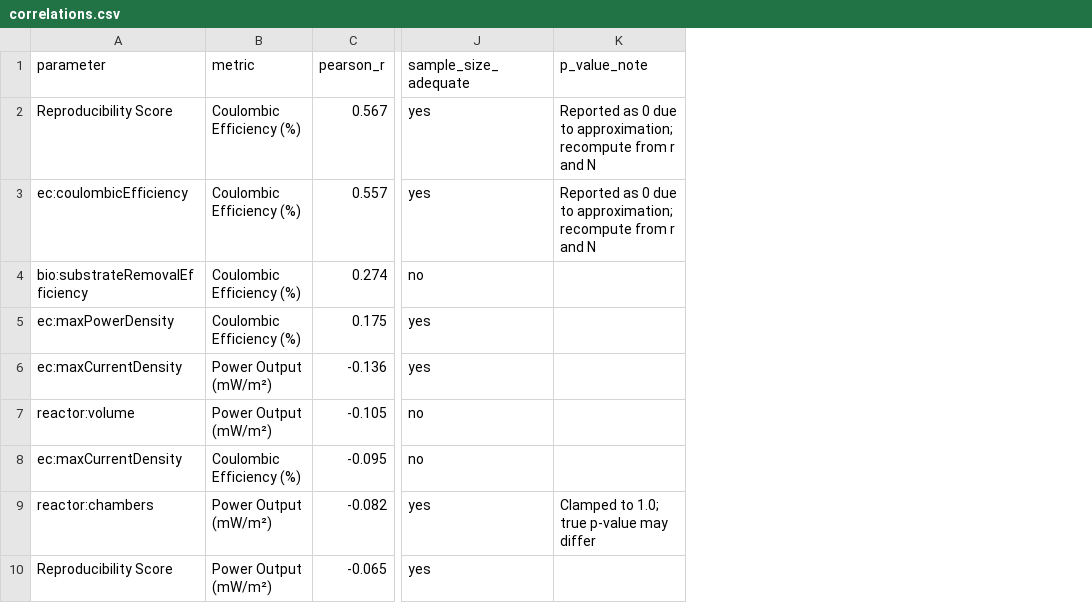
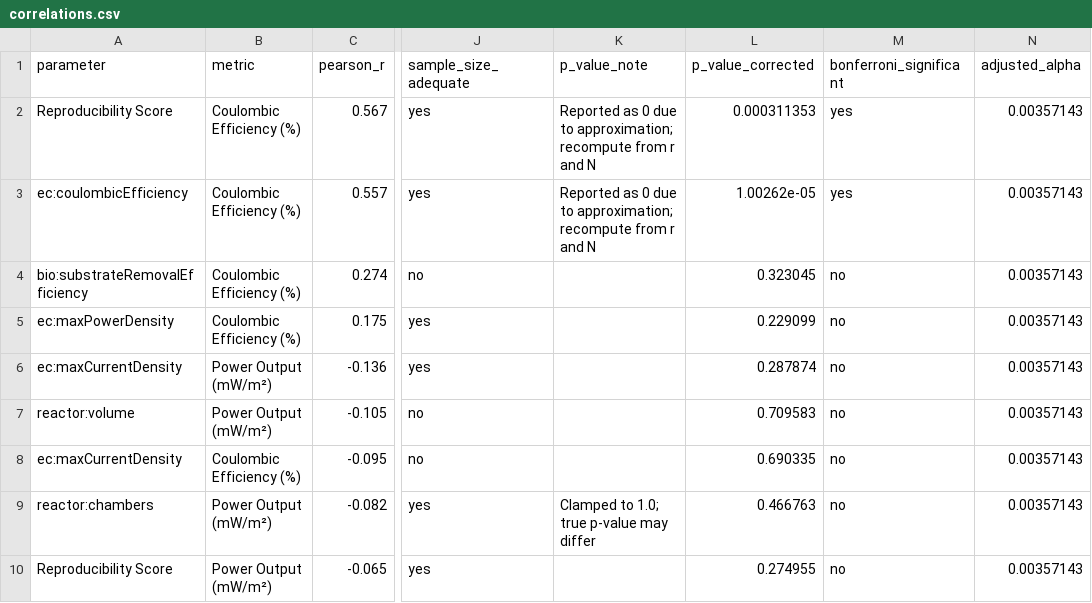
Before and after one commit to Messai-io/MESS-Parameters, a CSV file: data/correlations.csv, drawn as a sheet; only a part is shown, gaps mark what is left out; the diff names each change by its address in the sheet, - before the commit and + after, or states it on an @@ line.

```diff
--- a/data/correlations.csv
+++ b/data/correlations.csv
+column L (p_value_corrected), rows 2-10: 0.000311353 | 1.00262e-05 | 0.323045 | 0.229099 | 0.287874 | 0.709583 | 0.690335 | 0.466763 | 0.274955
+column M (bonferroni_significant), rows 2-10: yes | yes | no | no | no | no | no | no | no
+column N (adjusted_alpha), rows 2-10: all 0.00357143
```
Also changed, not shown: 2 other files.
